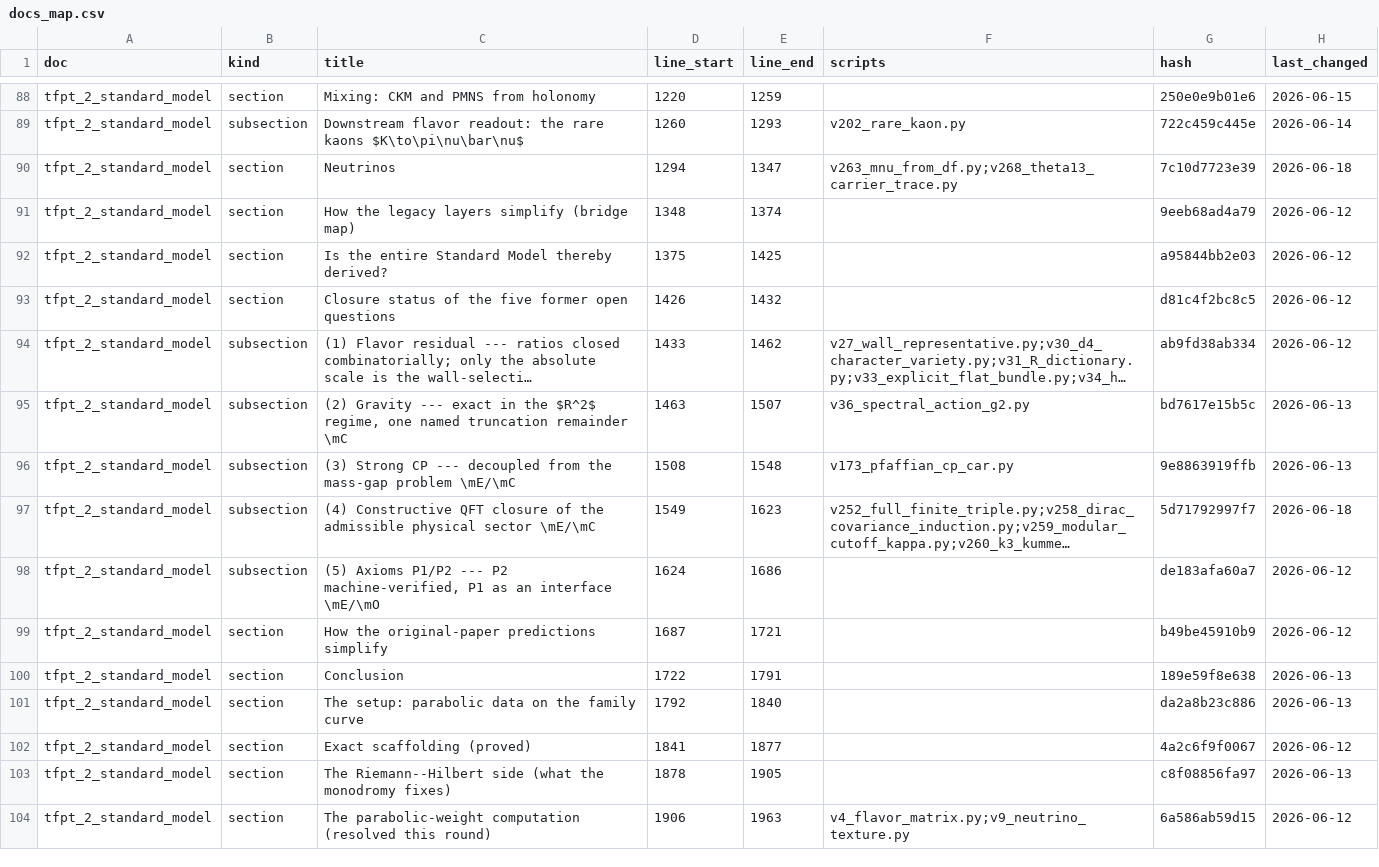
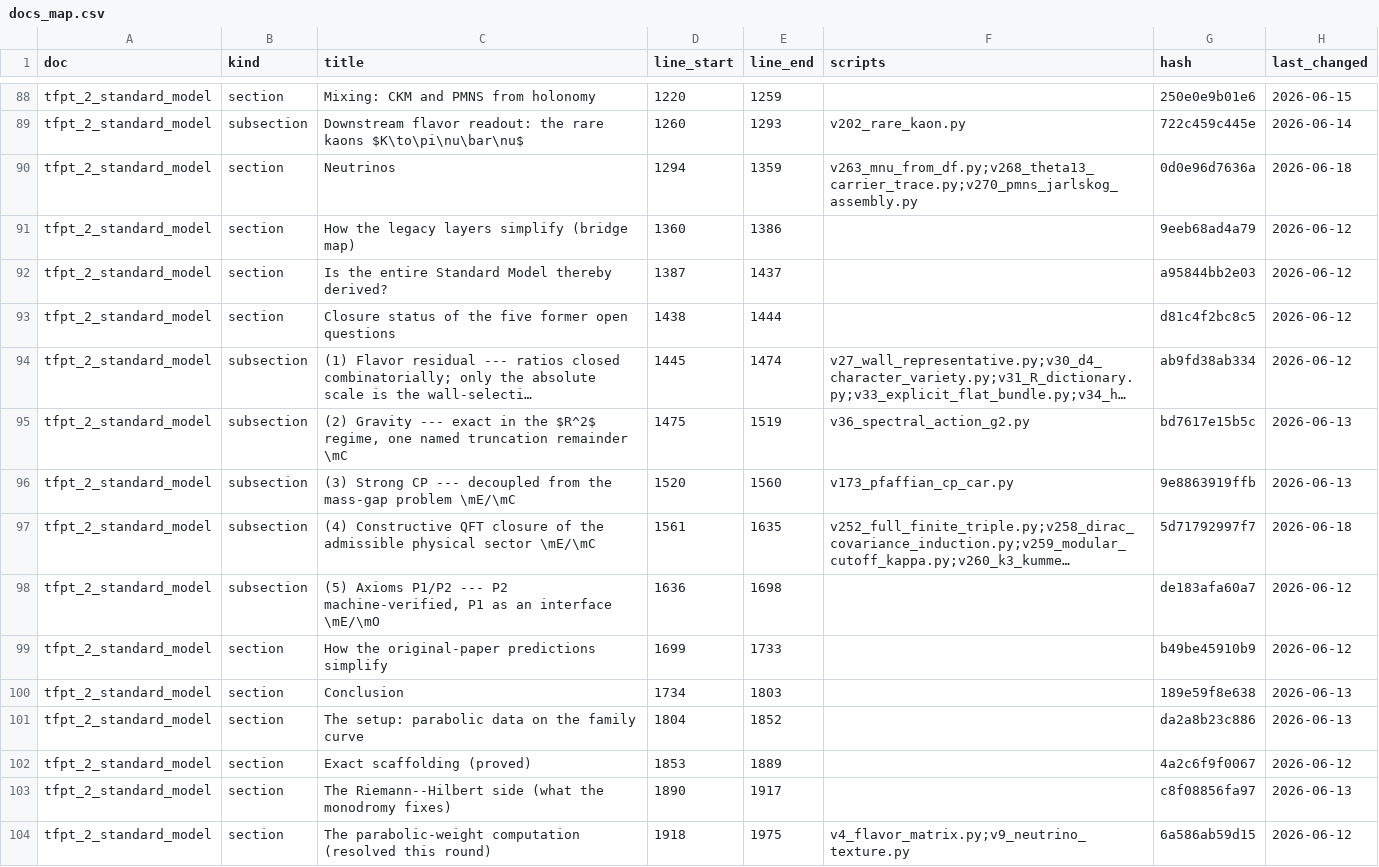
Before and after one commit to sthamann/tfpt-theoryv4, a CSV file: verification/docs_map.csv, drawn as a sheet; only a part is shown, gaps mark what is left out; long unchanged cells end in …; the diff covers the shown part only; the diff names each change by its address in the sheet, - before the commit and + after, or states it on an @@ line.

```diff
--- a/verification/docs_map.csv
+++ b/verification/docs_map.csv
-E90 (line_end): 1347
+E90 (line_end): 1359
-F90 (scripts): v263_mnu_from_df.py;v268_theta13_carrier_trace.py
+F90 (scripts): v263_mnu_from_df.py;v268_theta13_carrier_trace.py;v270_pmns_jarlskog_assembly.py
-G90 (hash): 7c10d7723e39
+G90 (hash): 0d0e96d7636a
-D91 (line_start): 1348
+D91 (line_start): 1360
-E91 (line_end): 1374
+E91 (line_end): 1386
-D92 (line_start): 1375
+D92 (line_start): 1387
-E92 (line_end): 1425
+E92 (line_end): 1437
-D93 (line_start): 1426
+D93 (line_start): 1438
-E93 (line_end): 1432
+E93 (line_end): 1444
-D94 (line_start): 1433
+D94 (line_start): 1445
-E94 (line_end): 1462
+E94 (line_end): 1474
-D95 (line_start): 1463
+D95 (line_start): 1475
-E95 (line_end): 1507
+E95 (line_end): 1519
-D96 (line_start): 1508
+D96 (line_start): 1520
-E96 (line_end): 1548
+E96 (line_end): 1560
-D97 (line_start): 1549
+D97 (line_start): 1561
-E97 (line_end): 1623
+E97 (line_end): 1635
-D98 (line_start): 1624
+D98 (line_start): 1636
-E98 (line_end): 1686
+E98 (line_end): 1698
-D99 (line_start): 1687
+D99 (line_start): 1699
-E99 (line_end): 1721
+E99 (line_end): 1733
-D100 (line_start): 1722
+D100 (line_start): 1734
-E100 (line_end): 1791
+E100 (line_end): 1803
-D101 (line_start): 1792
+D101 (line_start): 1804
-E101 (line_end): 1840
+E101 (line_end): 1852
-D102 (line_start): 1841
+D102 (line_start): 1853
-E102 (line_end): 1877
+E102 (line_end): 1889
-D103 (line_start): 1878
+D103 (line_start): 1890
-E103 (line_end): 1905
+E103 (line_end): 1917
-D104 (line_start): 1906
+D104 (line_start): 1918
-E104 (line_end): 1963
+E104 (line_end): 1975
```
Also changed, not shown: 47 edited cells elsewhere in this file, verification/script_registry.csv, verification/status_ledger.csv, 41 other files.
